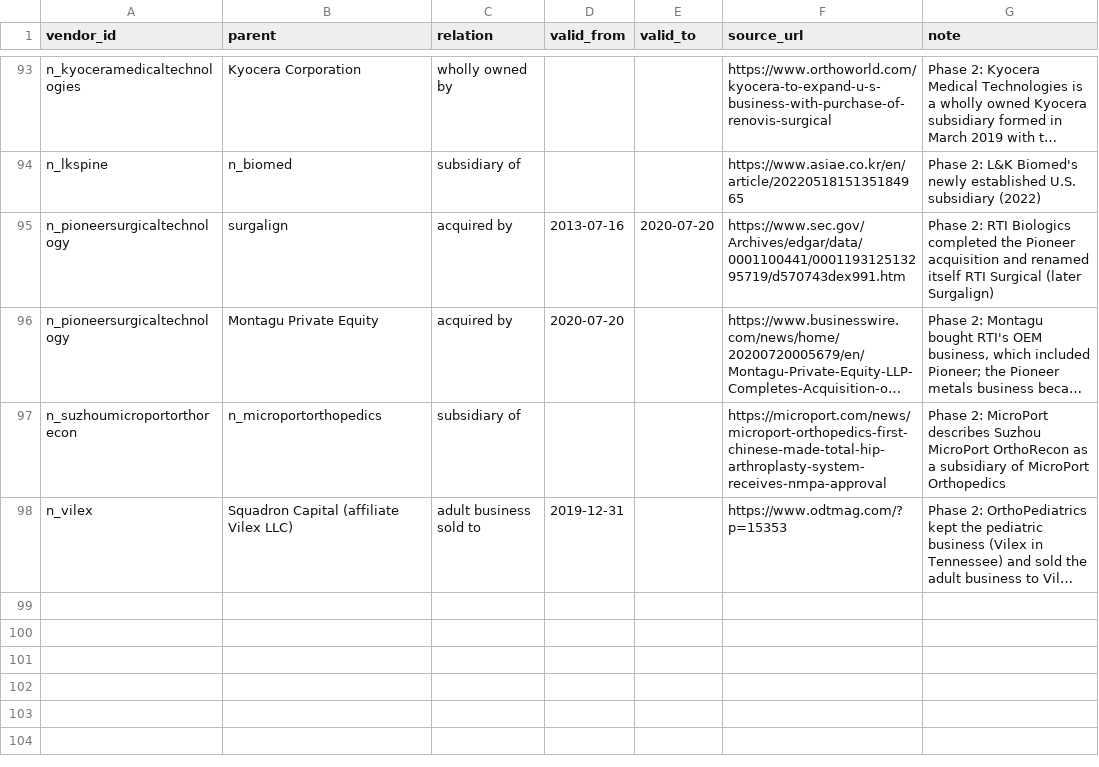
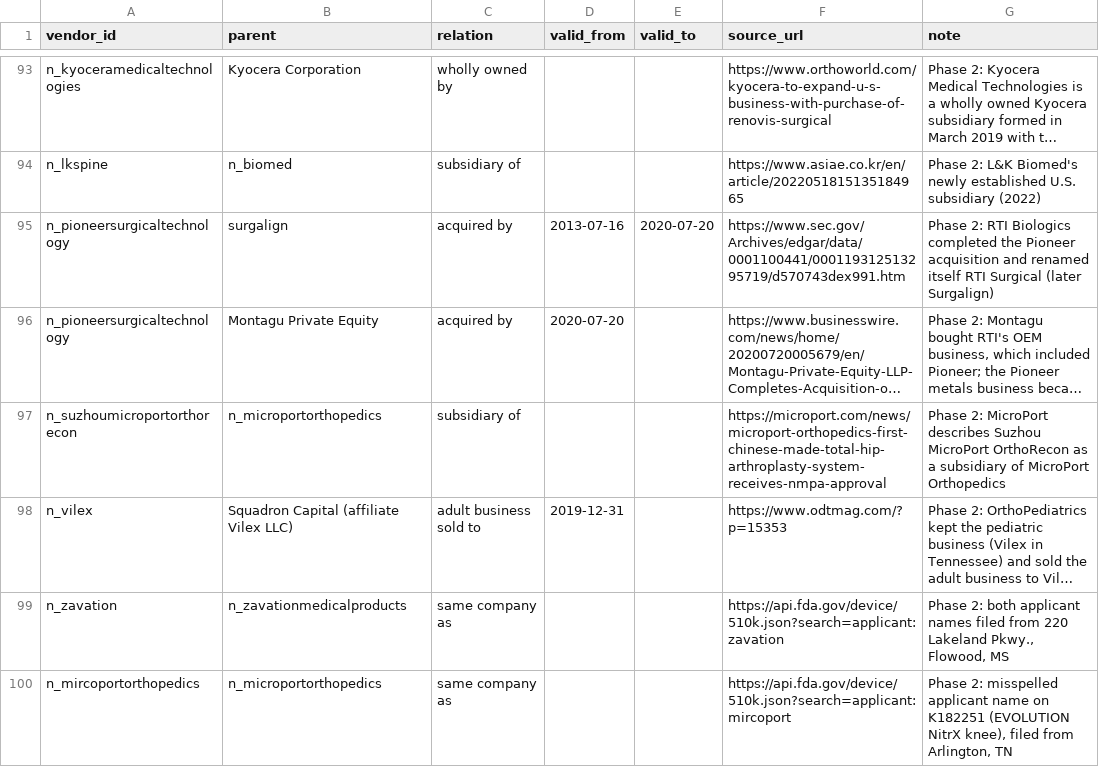
Before and after one commit to asherbreverman/orthoparity-data, a CSV file: reference/vendor_lineage.csv, drawn as a sheet; only a part is shown, gaps mark what is left out; long unchanged cells end in …; the diff names each change by its address in the sheet, - before the commit and + after, or states it on an @@ line.

```diff
--- a/reference/vendor_lineage.csv
+++ b/reference/vendor_lineage.csv
+row 99: n_zavation | n_zavationmedicalproducts | same company as |  |  | https://api.fda.gov/device/510k.json?search=applicant:zavation | Phase 2: both applicant names filed from 220 Lakeland Pkwy., Flowood, MS
+row 100: n_mircoportorthopedics | n_microportorthopedics | same company as |  |  | https://api.fda.gov/device/510k.json?search=applicant:mircoport | Phase 2: misspelled applicant name on K182251 (EVOLUTION NitrX knee), filed from Arlington, TN
```
Also changed, not shown: 2 other files.
